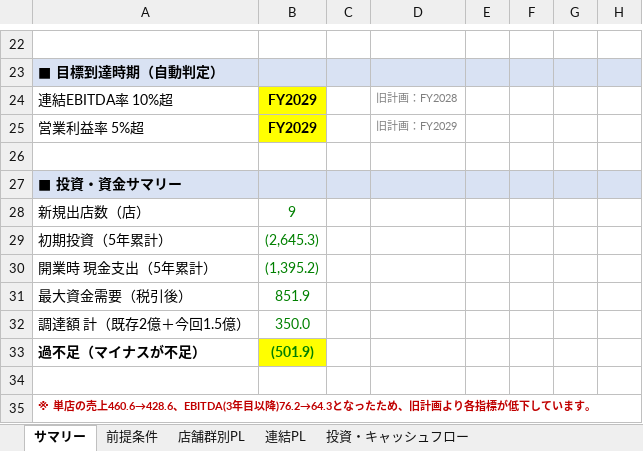
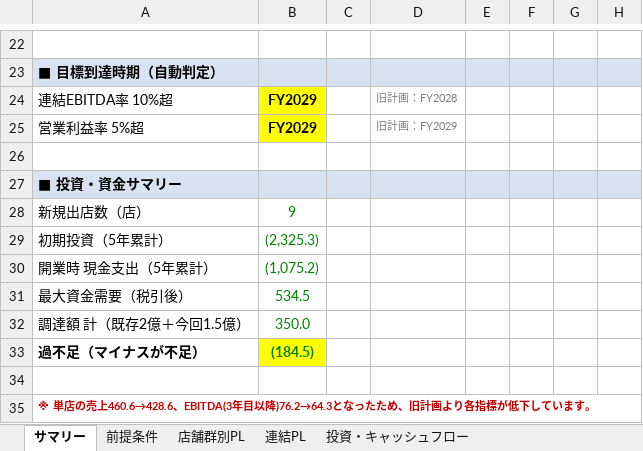
Before and after one commit to nakano-winebank/wine-auction, an Excel workbook: 事業計画/ティエリーマルクス・ブラッスリー_5か年事業計画_FY2027-2031_rev2.xlsx, sheet サマリー, drawn as a sheet; only a part is shown, gaps mark what is left out; values as stored, in another font and other column widths than the file's, no borders; the diff names each change by its address in the sheet, - before the commit and + after, or states it on an @@ line.

```diff
--- a/事業計画/ティエリーマルクス・ブラッスリー_5か年事業計画_FY2027-2031_rev2.xlsx (sheet サマリー)
+++ b/事業計画/ティエリーマルクス・ブラッスリー_5か年事業計画_FY2027-2031_rev2.xlsx (sheet サマリー)
-B29: (2,645.3)
+B29: (2,325.3)
-B30: (1,395.2)
+B30: (1,075.2)
-B31: 851.9
+B31: 534.5
-B33: (501.9)
+B33: (184.5)
```
Also changed, not shown: sheet 前提条件, sheet 投資・キャッシュフロー, formulas that keep their value, 1 other file.
